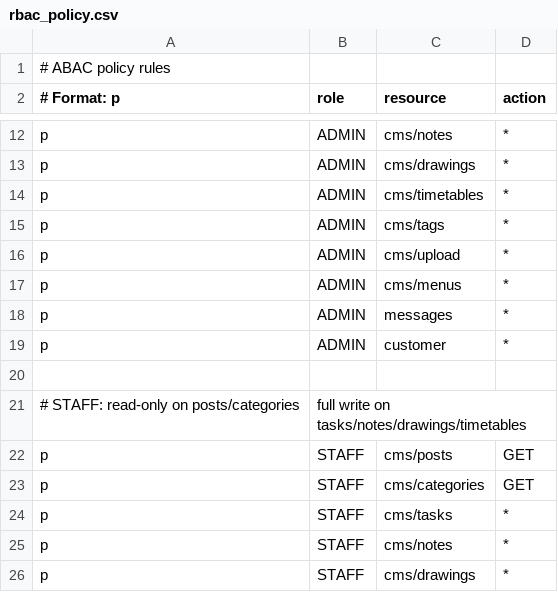
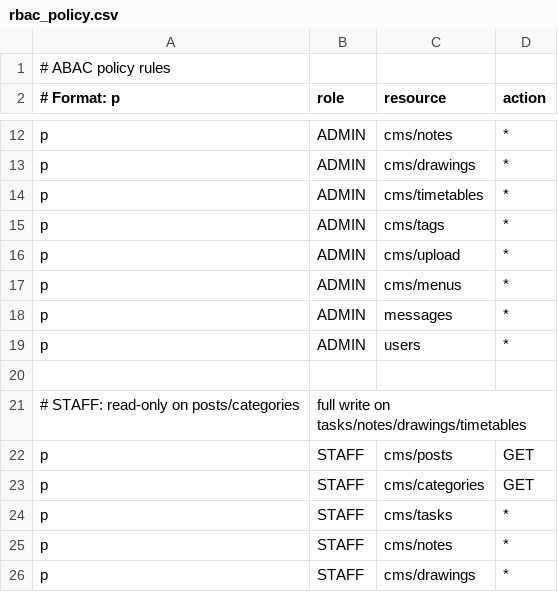
Before and after one commit to vkhangstack/vkhangstack-blog-service, a CSV file: internal/adapters/casbin/rbac_policy.csv, drawn as a sheet; only a part is shown, gaps mark what is left out.

Commit message:
feat: update navigation and RBAC policies to reflect user resource changes

```diff
--- a/internal/adapters/casbin/rbac_policy.csv
+++ b/internal/adapters/casbin/rbac_policy.csv
@@ -18,3 +18,3 @@ p, ADMIN, cms/menus, *
 p, ADMIN, messages, *
-p, ADMIN, customer, *
+p, ADMIN, users, *
 
```
Also changed, not shown: 1 other file.
